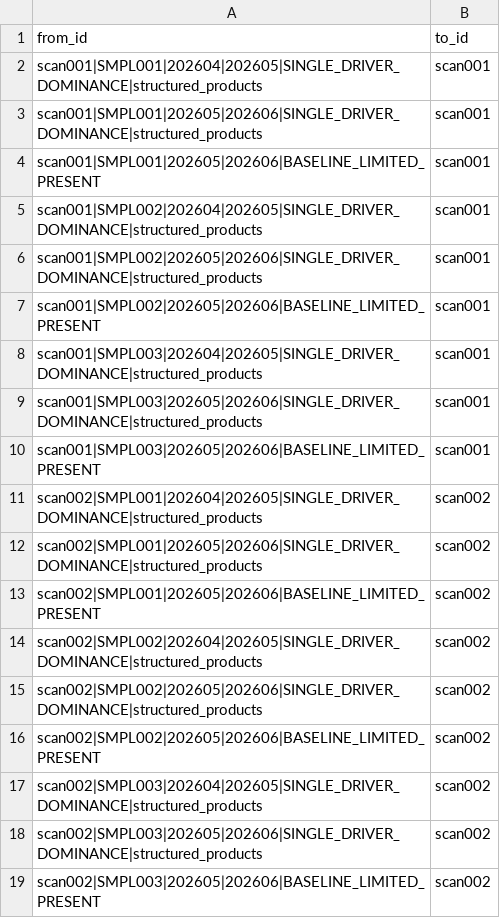
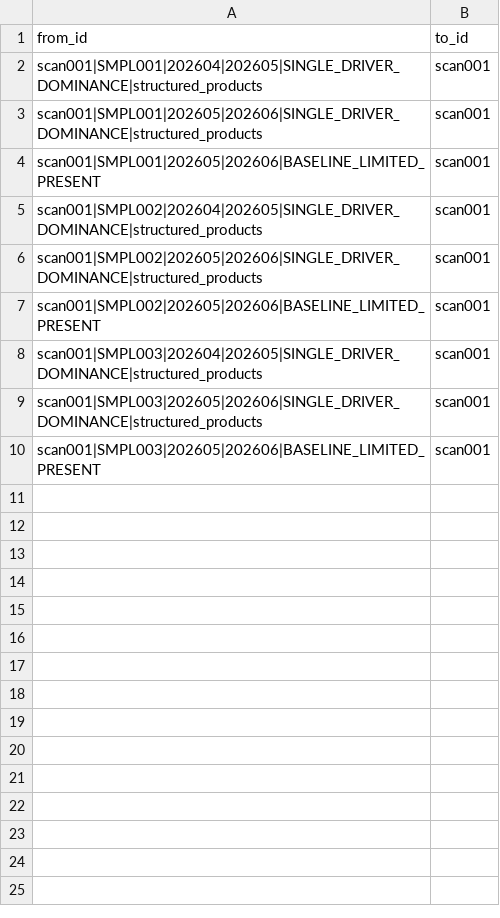
Before and after one commit to jmohan0606/ip-demo-project-v2, a CSV file: data/sample/edges/phx_dm_v2_anomaly_in_scan.csv, drawn as a sheet.

```diff
--- a/data/sample/edges/phx_dm_v2_anomaly_in_scan.csv
+++ b/data/sample/edges/phx_dm_v2_anomaly_in_scan.csv
@@ -10,10 +10 @@ scan001|SMPL003|202605|202606|SINGLE_DRIVER_DOMINANCE|structured_products,scan00
 scan001|SMPL003|202605|202606|BASELINE_LIMITED_PRESENT,scan001
-scan002|SMPL001|202604|202605|SINGLE_DRIVER_DOMINANCE|structured_products,scan002
-scan002|SMPL001|202605|202606|SINGLE_DRIVER_DOMINANCE|structured_products,scan002
-scan002|SMPL001|202605|202606|BASELINE_LIMITED_PRESENT,scan002
-scan002|SMPL002|202604|202605|SINGLE_DRIVER_DOMINANCE|structured_products,scan002
-scan002|SMPL002|202605|202606|SINGLE_DRIVER_DOMINANCE|structured_products,scan002
-scan002|SMPL002|202605|202606|BASELINE_LIMITED_PRESENT,scan002
-scan002|SMPL003|202604|202605|SINGLE_DRIVER_DOMINANCE|structured_products,scan002
-scan002|SMPL003|202605|202606|SINGLE_DRIVER_DOMINANCE|structured_products,scan002
-scan002|SMPL003|202605|202606|BASELINE_LIMITED_PRESENT,scan002
```
Also changed, not shown: data/sample/edges/phx_dm_v2_anomaly_cites_driver.csv, data/sample/edges/phx_dm_v2_anomaly_for_advisor.csv, 8 other files.
